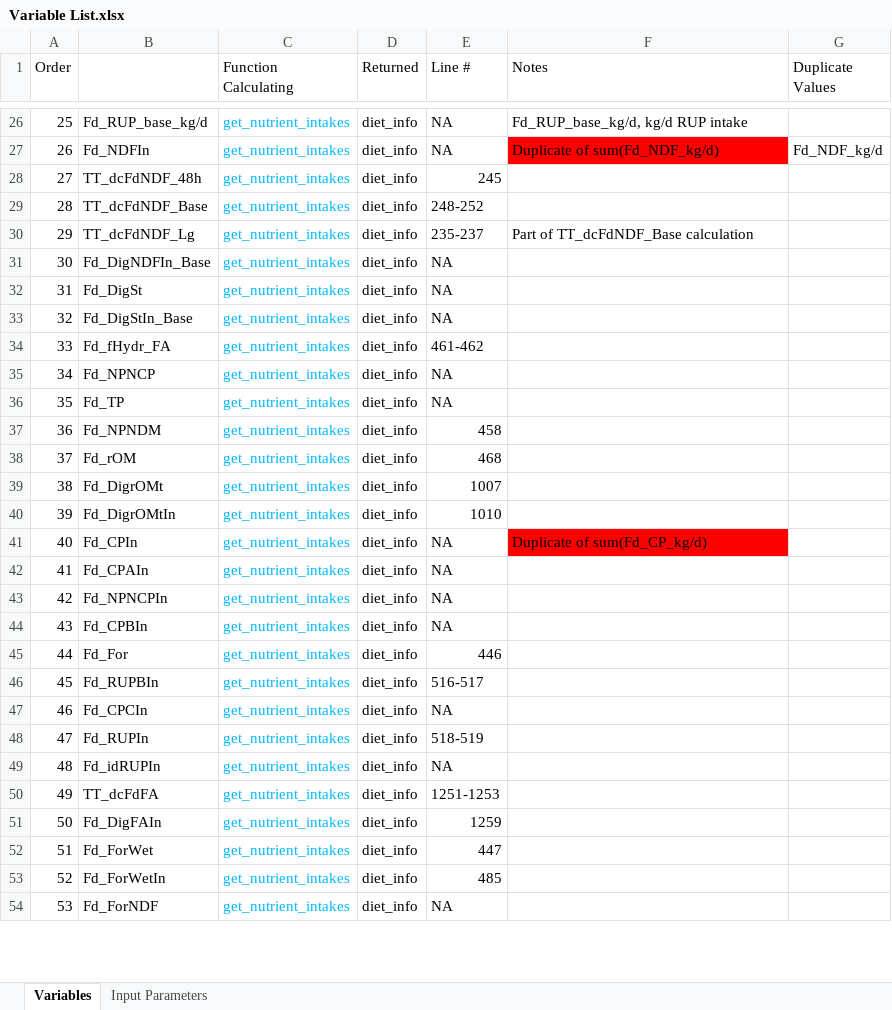
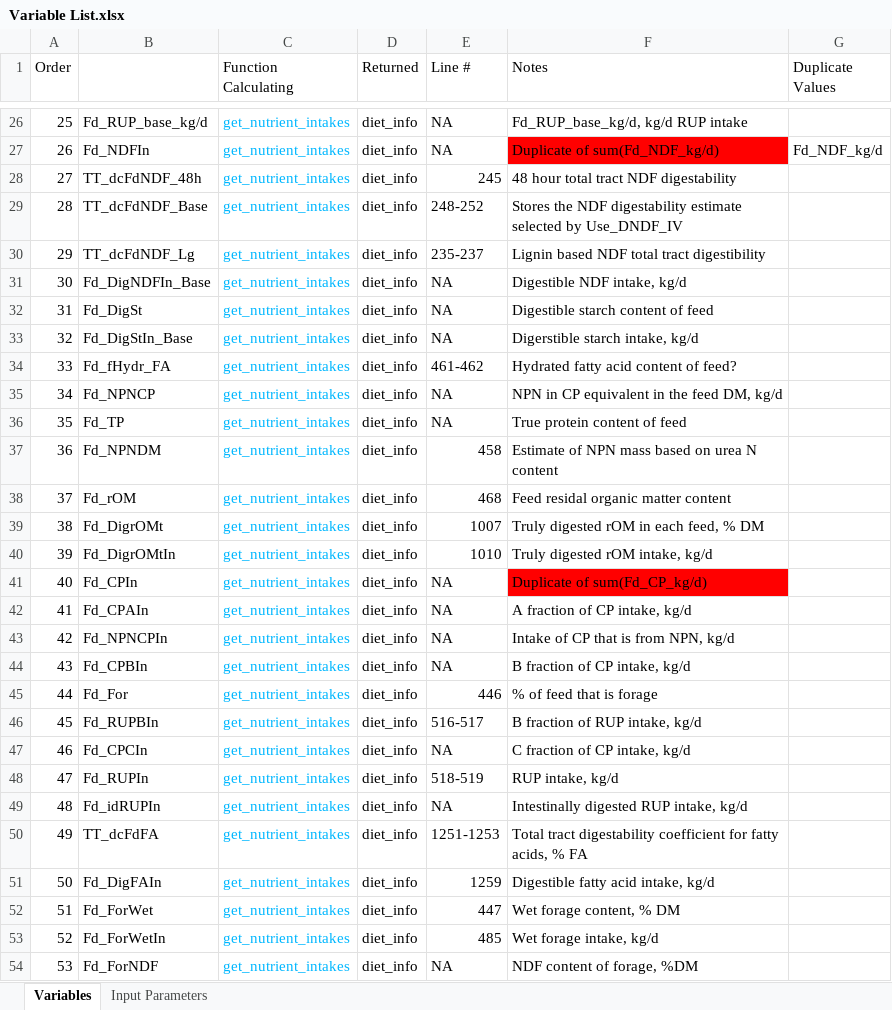
Before and after one commit to CNM-University-of-Guelph/NASEM-Model-Python, an Excel workbook: Variable List.xlsx, sheet Variables, drawn as a sheet; only a part is shown, gaps mark what is left out; values as stored, in another font and other column widths than the file's, no borders; table styles not drawn; the diff covers the shown part only; the diff names each change by its address in the sheet, - before the commit and + after, or states it on an @@ line.

```diff
--- a/Variable List.xlsx (sheet Variables)
+++ b/Variable List.xlsx (sheet Variables)
-F28 (Notes): (empty)
+F28 (Notes): 48 hour total tract NDF digestability
-F29 (Notes): (empty)
+F29 (Notes): Stores the NDF digestability estimate selected by Use_DNDF_IV
-F30 (Notes): Part of TT_dcFdNDF_Base calculation
+F30 (Notes): Lignin based NDF total tract digestibility
-F31 (Notes): (empty)
+F31 (Notes): Digestible NDF intake, kg/d
-F32 (Notes): (empty)
+F32 (Notes): Digestible starch content of feed
-F33 (Notes): (empty)
+F33 (Notes): Digerstible starch intake, kg/d
-F34 (Notes): (empty)
+F34 (Notes): Hydrated fatty acid content of feed?
-F35 (Notes): (empty)
+F35 (Notes): NPN in CP equivalent in the feed DM, kg/d
-F36 (Notes): (empty)
+F36 (Notes): True protein content of feed
-F37 (Notes): (empty)
+F37 (Notes): Estimate of NPN mass based on urea N content
-F38 (Notes): (empty)
+F38 (Notes): Feed residal organic matter content
-F39 (Notes): (empty)
+F39 (Notes): Truly digested rOM in each feed, % DM
-F40 (Notes): (empty)
+F40 (Notes): Truly digested rOM intake, kg/d
-F42 (Notes): (empty)
+F42 (Notes): A fraction of CP intake, kg/d
-F43 (Notes): (empty)
+F43 (Notes): Intake of CP that is from NPN, kg/d
-F44 (Notes): (empty)
+F44 (Notes): B fraction of CP intake, kg/d
-F45 (Notes): (empty)
+F45 (Notes): % of feed that is forage
-F46 (Notes): (empty)
+F46 (Notes): B fraction of RUP intake, kg/d
-F47 (Notes): (empty)
+F47 (Notes): C fraction of CP intake, kg/d
-F48 (Notes): (empty)
+F48 (Notes): RUP intake, kg/d
-F49 (Notes): (empty)
+F49 (Notes): Intestinally digested RUP intake, kg/d
-F50 (Notes): (empty)
+F50 (Notes): Total tract digestability coefficient for fatty acids, % FA
-F51 (Notes): (empty)
+F51 (Notes): Digestible fatty acid intake, kg/d
-F52 (Notes): (empty)
+F52 (Notes): Wet forage content, % DM
-F53 (Notes): (empty)
+F53 (Notes): Wet forage intake, kg/d
-F54 (Notes): (empty)
+F54 (Notes): NDF content of forage, %DM
```
Also changed, not shown: 161 edited cells and cell formats elsewhere in this sheet, 10 other files.
